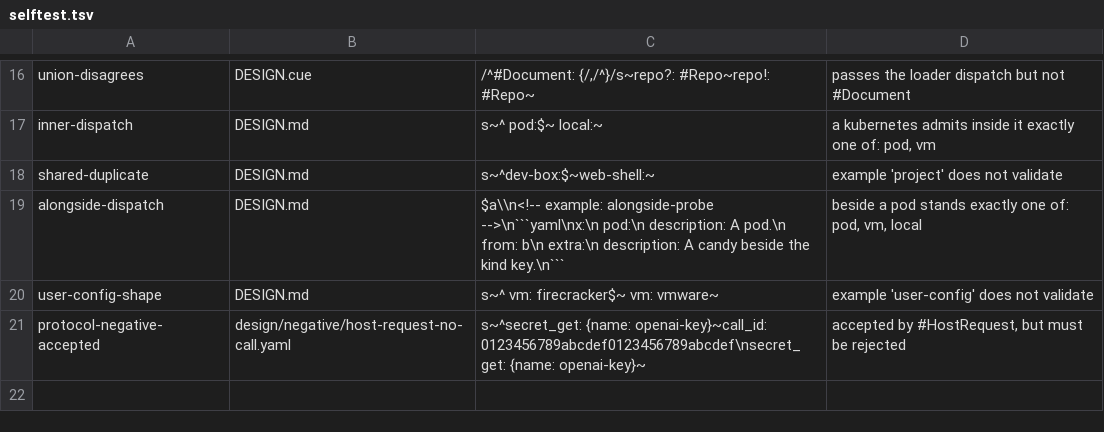
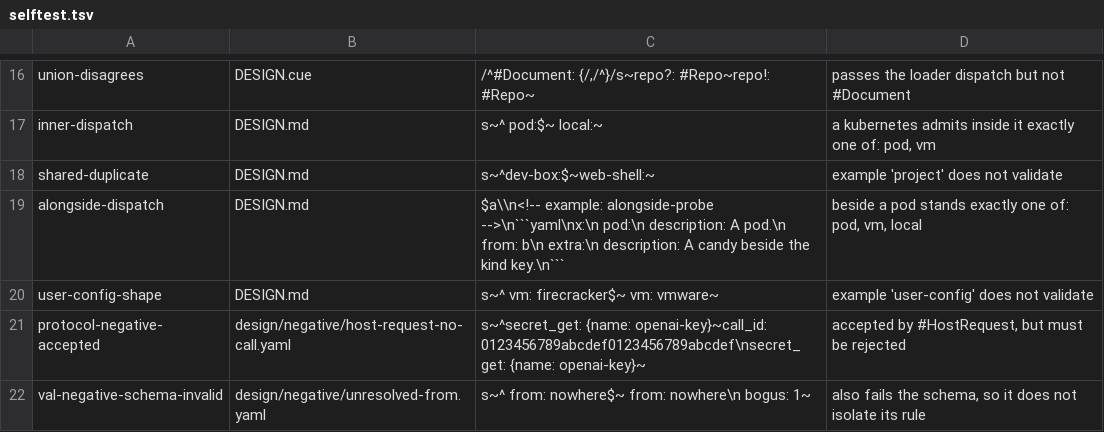
Before and after one commit to opencharly/opencharly, a TSV file: design/example/selftest.tsv, drawn as a sheet; only a part is shown, gaps mark what is left out; the diff names each change by its address in the sheet, - before the commit and + after, or states it on an @@ line.

```diff
--- a/design/example/selftest.tsv
+++ b/design/example/selftest.tsv
+row 22: val-negative-schema-invalid | design/negative/unresolved-from.yaml | s~^ from: nowhere$~ from: nowhere\n bogus: 1~ | also fails the schema, so it does not isolate its rule
```
Also changed, not shown: 3 other files.
